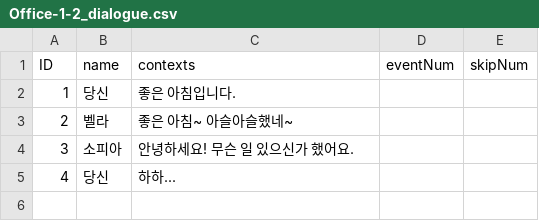
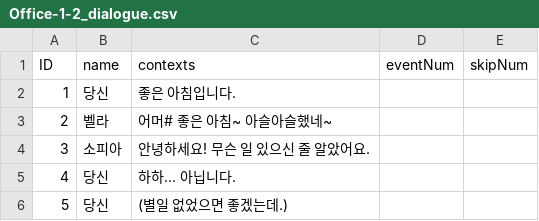
Before and after one commit to suacho0107/Pygmalion, a CSV file: Assets/Resources/Office-1-2_dialogue.csv, drawn as a sheet.

```diff
--- a/Assets/Resources/Office-1-2_dialogue.csv
+++ b/Assets/Resources/Office-1-2_dialogue.csv
@@ -2,4 +2,5 @@ ID,name,contexts,eventNum,skipNum
 1,당신,좋은 아침입니다.,,
-2,벨라,좋은 아침~ 아슬아슬했네~,,
-3,소피아,안녕하세요! 무슨 일 있으신가 했어요.,,
-4,당신,하하...,,
+2,벨라,어머# 좋은 아침~ 아슬아슬했네~,,
+3,소피아,안녕하세요! 무슨 일 있으신 줄 알았어요.,,
+4,당신,하하... 아닙니다.,,
+5,당신,(별일 없었으면 좋겠는데.),,
```
Also changed, not shown: Assets/Resources/Office-2-2_dialogue.csv, Assets/Resources/Office-Day1_bella2_dialogue.csv, 15 other files.
